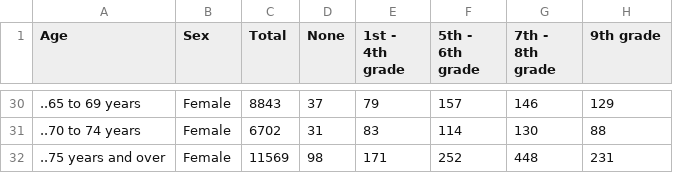
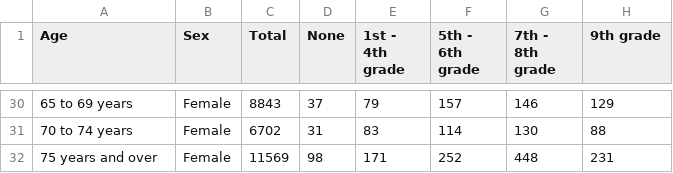
Before and after one commit to hlienhard/MIT-Design-Studio-Information-and-Visualization, a CSV file: Project_3/data/Education/Educational_Attainment_of_the_Population_2017.csv, drawn as a sheet; only a part is shown, gaps mark what is left out; the diff covers the shown part only; the diff names each change by its address in the sheet, - before the commit and + after, or states it on an @@ line.

```diff
--- a/Project_3/data/Education/Educational_Attainment_of_the_Population_2017.csv
+++ b/Project_3/data/Education/Educational_Attainment_of_the_Population_2017.csv
-A30 (Age): ..65 to 69 years
+A30 (Age): 65 to 69 years
-A31 (Age): ..70 to 74 years
+A31 (Age): 70 to 74 years
-A32 (Age): ..75 years and over
+A32 (Age): 75 years and over
```
Also changed, not shown: 21 edited cells elsewhere in this file, 3 other files.
